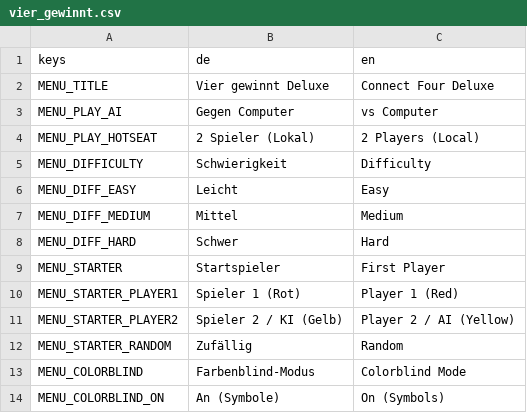
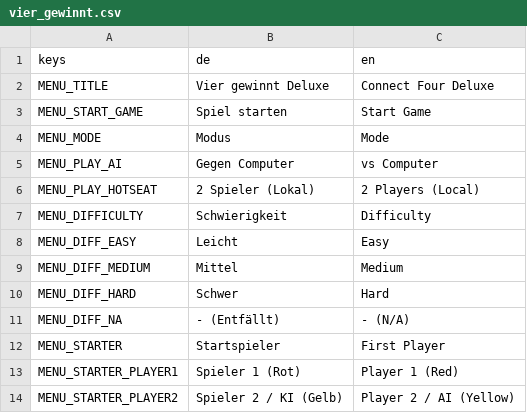
Before and after one commit to ChobitsChii/games, a CSV file: vier_gewinnt/i18n/vier_gewinnt.csv, drawn as a sheet; only a part is shown; the shorter side is filled out with more unchanged rows; the diff names each change by its address in the sheet, - before the commit and + after, or states it on an @@ line.

Commit message:
feat(vier_gewinnt): add prominent play button and mode selector in main menu

```diff
--- a/vier_gewinnt/i18n/vier_gewinnt.csv
+++ b/vier_gewinnt/i18n/vier_gewinnt.csv
+row 3: MENU_START_GAME | Spiel starten | Start Game
+row 4: MENU_MODE | Modus | Mode
+row 11: MENU_DIFF_NA | - (Entfällt) | - (N/A)
```
Also changed, not shown: 6 other files.
